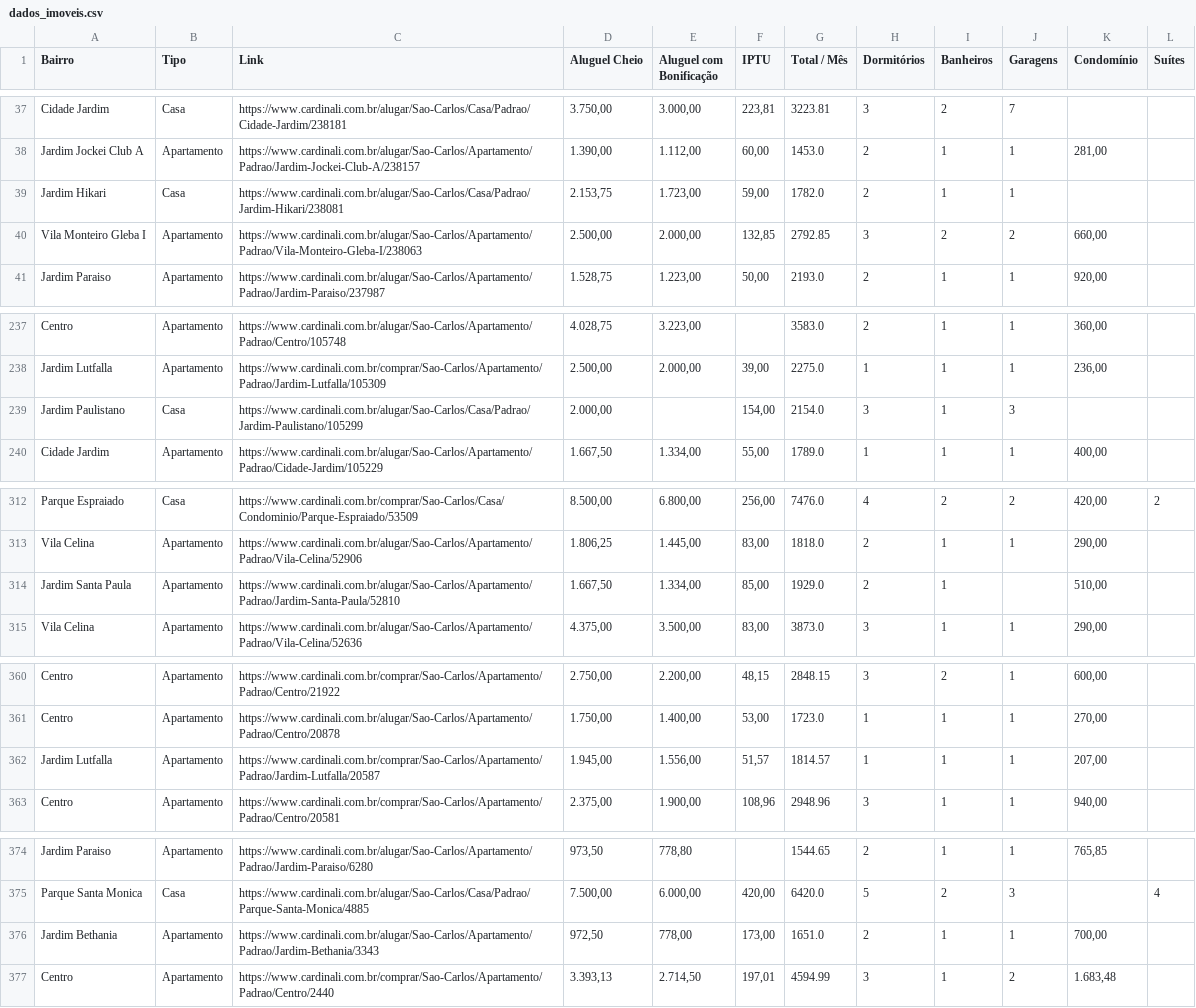
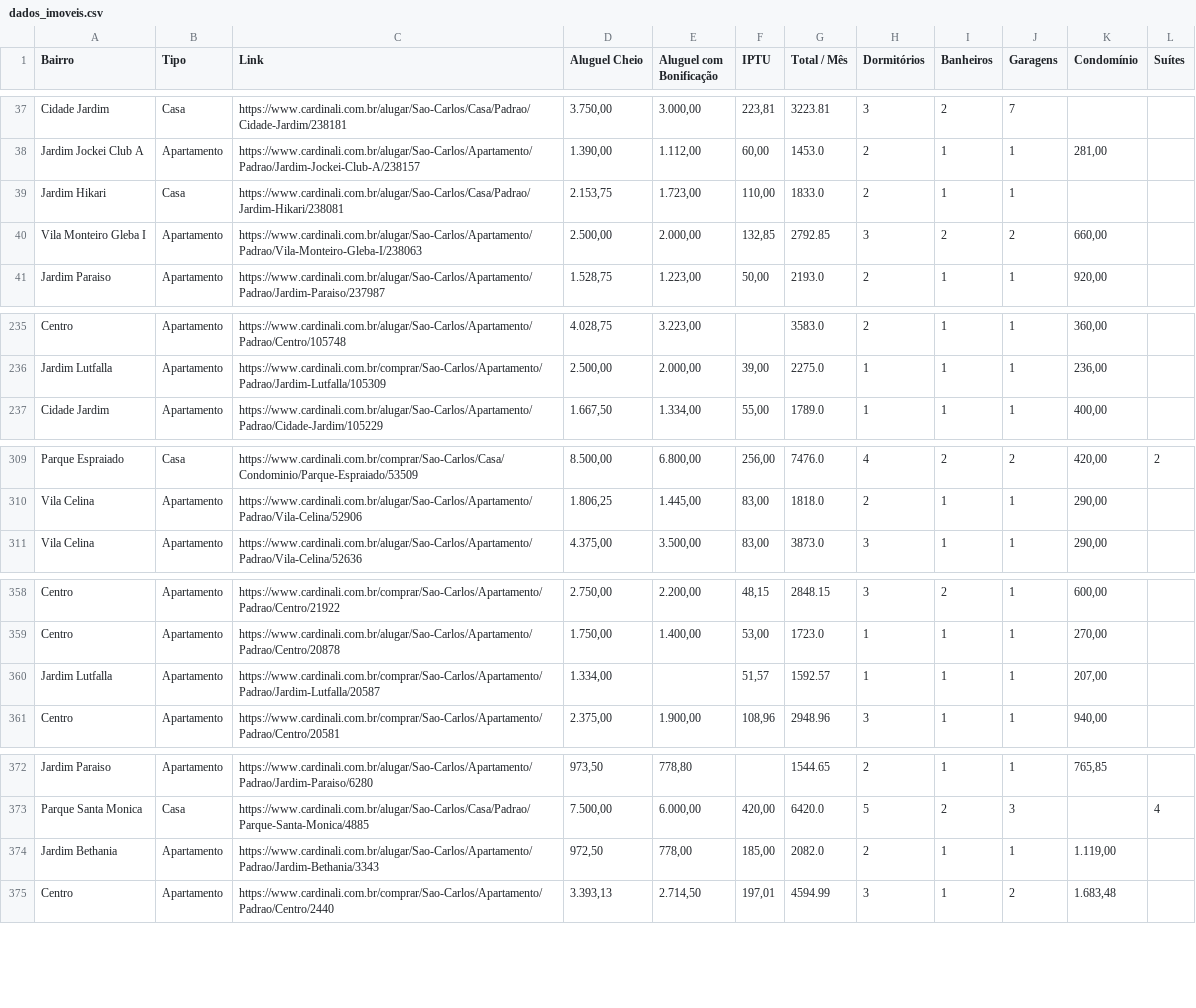
Before and after one commit to imarcososhiro/imobiliario_universitario, a CSV file: dados/dados_imoveis.csv, drawn as a sheet; only a part is shown, gaps mark what is left out; the diff covers the shown part only.

```diff
--- a/dados/dados_imoveis.csv
+++ b/dados/dados_imoveis.csv
@@ -38,3 +38,3 @@ Cidade Jardim,Casa,https://www.cardinali.com.br/alugar/Sao-Carlos/Casa/Padrao/Ci
 Jardim Jockei Club A,Apartamento,https://www.cardinali.com.br/alugar/Sao-Carlos/Apartamento/Padrao/Jardim-Jockei-Club-A/238157,"1.390,00","1.112,00","60,00",1453.0,2,1,1,"281,00",
-Jardim Hikari,Casa,https://www.cardinali.com.br/alugar/Sao-Carlos/Casa/Padrao/Jardim-Hikari/238081,"2.153,75","1.723,00","59,00",1782.0,2,1,1,,
+Jardim Hikari,Casa,https://www.cardinali.com.br/alugar/Sao-Carlos/Casa/Padrao/Jardim-Hikari/238081,"2.153,75","1.723,00","110,00",1833.0,2,1,1,,
 Vila Monteiro Gleba I,Apartamento,https://www.cardinali.com.br/alugar/Sao-Carlos/Apartamento/Padrao/Vila-Monteiro-Gleba-I/238063,"2.500,00","2.000,00","132,85",2792.85,3,2,2,"660,00",
@@ -238,3 +236,2 @@ Centro,Apartamento,https://www.cardinali.com.br/alugar/Sao-Carlos/Apartamento/Pa
 Jardim Lutfalla,Apartamento,https://www.cardinali.com.br/comprar/Sao-Carlos/Apartamento/Padrao/Jardim-Lutfalla/105309,"2.500,00","2.000,00","39,00",2275.0,1,1,1,"236,00",
-Jardim Paulistano,Casa,https://www.cardinali.com.br/alugar/Sao-Carlos/Casa/Padrao/Jardim-Paulistano/105299,"2.000,00",,"154,00",2154.0,3,1,3,,
 Cidade Jardim,Apartamento,https://www.cardinali.com.br/alugar/Sao-Carlos/Apartamento/Padrao/Cidade-Jardim/105229,"1.667,50","1.334,00","55,00",1789.0,1,1,1,"400,00",
@@ -313,3 +310,2 @@ Parque Espraiado,Casa,https://www.cardinali.com.br/comprar/Sao-Carlos/Casa/Condo
 Vila Celina,Apartamento,https://www.cardinali.com.br/alugar/Sao-Carlos/Apartamento/Padrao/Vila-Celina/52906,"1.806,25","1.445,00","83,00",1818.0,2,1,1,"290,00",
-Jardim Santa Paula,Apartamento,https://www.cardinali.com.br/alugar/Sao-Carlos/Apartamento/Padrao/Jardim-Santa-Paula/52810,"1.667,50","1.334,00","85,00",1929.0,2,1,,"510,00",
 Vila Celina,Apartamento,https://www.cardinali.com.br/alugar/Sao-Carlos/Apartamento/Padrao/Vila-Celina/52636,"4.375,00","3.500,00","83,00",3873.0,3,1,1,"290,00",
@@ -361,3 +359,3 @@ Centro,Apartamento,https://www.cardinali.com.br/comprar/Sao-Carlos/Apartamento/P
 Centro,Apartamento,https://www.cardinali.com.br/alugar/Sao-Carlos/Apartamento/Padrao/Centro/20878,"1.750,00","1.400,00","53,00",1723.0,1,1,1,"270,00",
-Jardim Lutfalla,Apartamento,https://www.cardinali.com.br/comprar/Sao-Carlos/Apartamento/Padrao/Jardim-Lutfalla/20587,"1.945,00","1.556,00","51,57",1814.57,1,1,1,"207,00",
+Jardim Lutfalla,Apartamento,https://www.cardinali.com.br/comprar/Sao-Carlos/Apartamento/Padrao/Jardim-Lutfalla/20587,"1.334,00",,"51,57",1592.57,1,1,1,"207,00",
 Centro,Apartamento,https://www.cardinali.com.br/comprar/Sao-Carlos/Apartamento/Padrao/Centro/20581,"2.375,00","1.900,00","108,96",2948.96,3,1,1,"940,00",
@@ -375,3 +373,3 @@ Jardim Paraiso,Apartamento,https://www.cardinali.com.br/alugar/Sao-Carlos/Aparta
 Parque Santa Monica,Casa,https://www.cardinali.com.br/alugar/Sao-Carlos/Casa/Padrao/Parque-Santa-Monica/4885,"7.500,00","6.000,00","420,00",6420.0,5,2,3,,4
-Jardim Bethania,Apartamento,https://www.cardinali.com.br/alugar/Sao-Carlos/Apartamento/Padrao/Jardim-Bethania/3343,"972,50","778,00","173,00",1651.0,2,1,1,"700,00",
+Jardim Bethania,Apartamento,https://www.cardinali.com.br/alugar/Sao-Carlos/Apartamento/Padrao/Jardim-Bethania/3343,"972,50","778,00","185,00",2082.0,2,1,1,"1.119,00",
 Centro,Apartamento,https://www.cardinali.com.br/comprar/Sao-Carlos/Apartamento/Padrao/Centro/2440,"3.393,13","2.714,50","197,01",4594.99,3,1,2,"1.683,48",
```
Also changed, not shown: 3 added rows, 3 removed rows and 5 edited cells elsewhere in this file.
